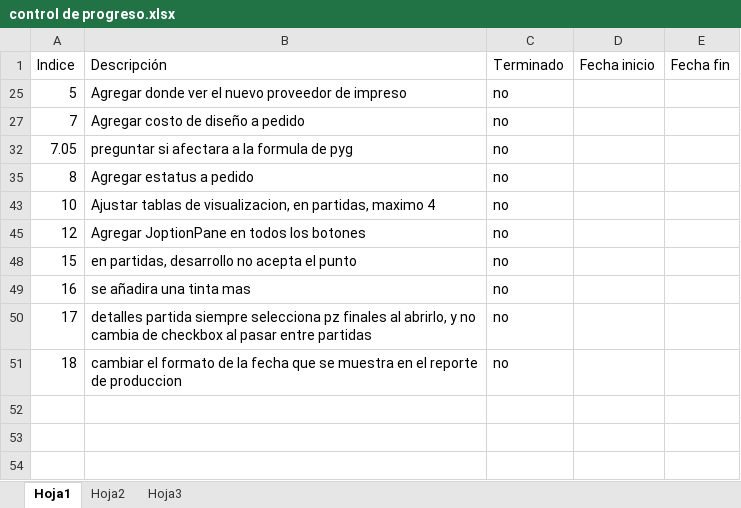
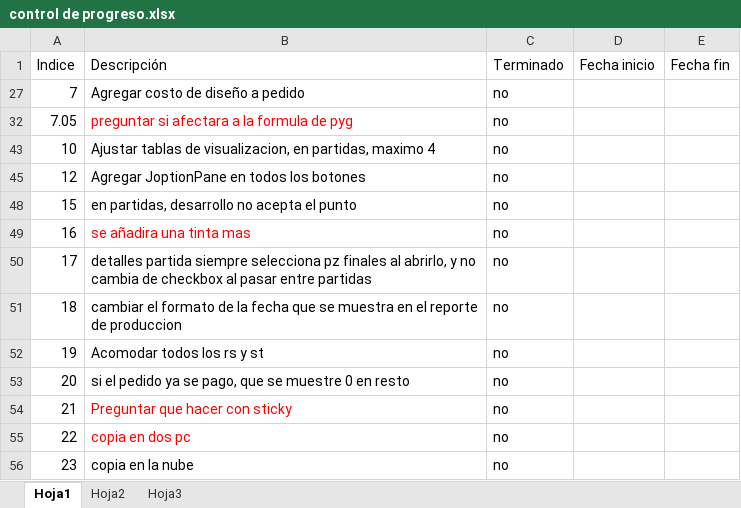
Before and after one commit to diegoivan1987/sistema-imprexa, an Excel workbook: control de progreso.xlsx, sheet Hoja1, drawn as a sheet; values as stored, in another font and other column widths than the file's, no borders; table styles not drawn; removed rows and columns are numbered as before the commit, all else as after; the diff names each change by its address in the sheet, - before the commit and + after, or states it on an @@ line.

Commit message:
se hizo en imprexa, se permite visualizar al segundo preoveedor de impreso en Visualizacion, se añadieron mas tareas

```diff
--- a/control de progreso.xlsx (sheet Hoja1)
+++ b/control de progreso.xlsx (sheet Hoja1)
-row 25: 5 | Agregar donde ver el nuevo proveedor de impreso | no
-B32 text colour: black
+B32 text colour: #FF0000
-row 35: 8 | Agregar estatus a pedido | no
-B49 text colour: black
+B49 text colour: #FF0000
+row 52: 19 | Acomodar todos los rs y st | no
+row 53: 20 | si el pedido ya se pago, que se muestre 0 en resto | no
+row 54: 21 | Preguntar que hacer con sticky | no
+row 55: 22 | copia en dos pc | no
+row 56: 23 | copia en la nube | no
```
Also changed, not shown: hidden cells, 6 other files.
